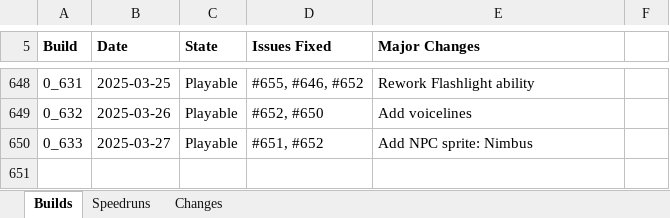
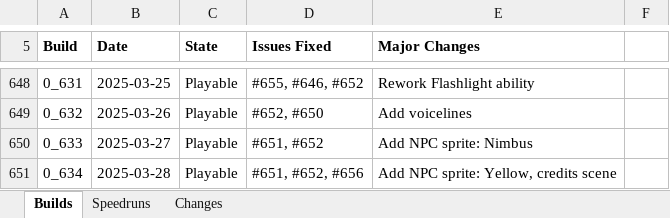
Before and after one commit to shieldgenerator7/Stonicorn, an Excel workbook: Docs/Stoned Build Change Logs.xlsx, sheet Builds, drawn as a sheet; only a part is shown, gaps mark what is left out; values as stored, in another font and other column widths than the file's, no borders; conditional formats not drawn; the diff names each change by its address in the sheet, - before the commit and + after, or states it on an @@ line.

Commit message:
Build 0.634

```diff
--- a/Docs/Stoned Build Change Logs.xlsx (sheet Builds)
+++ b/Docs/Stoned Build Change Logs.xlsx (sheet Builds)
+row 651: 0_634 | 2025-03-28 | Playable | #651, #652, #656 | Add NPC sprite: Yellow, credits scene
```
Also changed, not shown: 2 other files.
